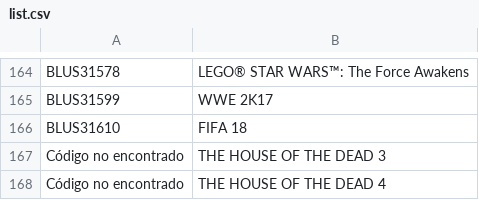
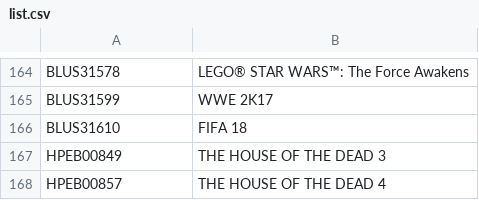
Before and after one commit to tecnomaslanus/PS3catalogo, a CSV file: list.csv, drawn as a sheet; only a part is shown, gaps mark what is left out.

Commit message:
Update list.csv

```diff
--- a/list.csv
+++ b/list.csv
@@ -176,3 +176,3 @@ BLUS31599,WWE 2K17
 BLUS31610,FIFA 18
-Código no encontrado,THE HOUSE OF THE DEAD 3
-Código no encontrado,THE HOUSE OF THE DEAD 4
+HPEB00849,THE HOUSE OF THE DEAD 3
+HPEB00857,THE HOUSE OF THE DEAD 4
```
